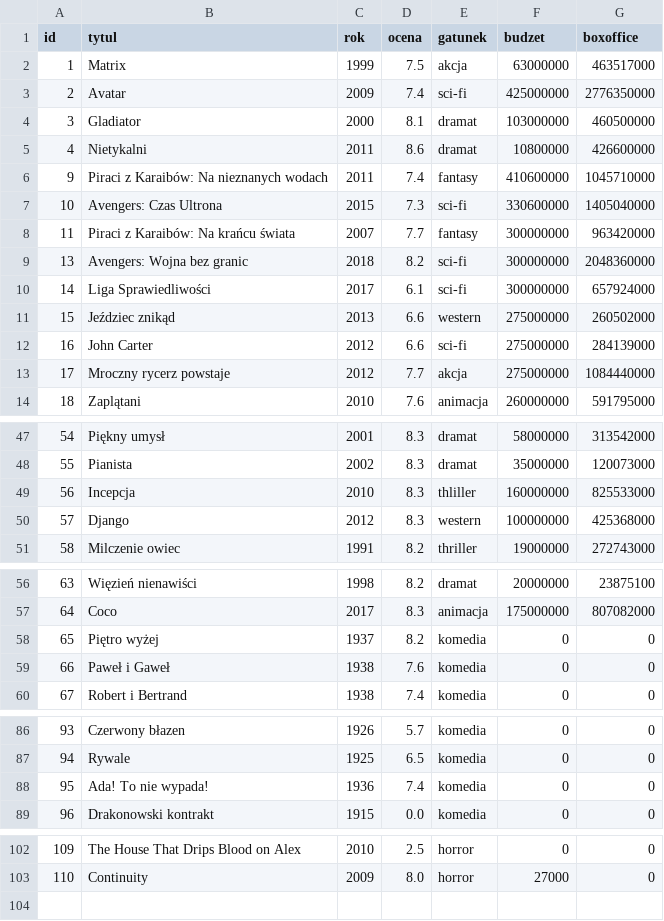
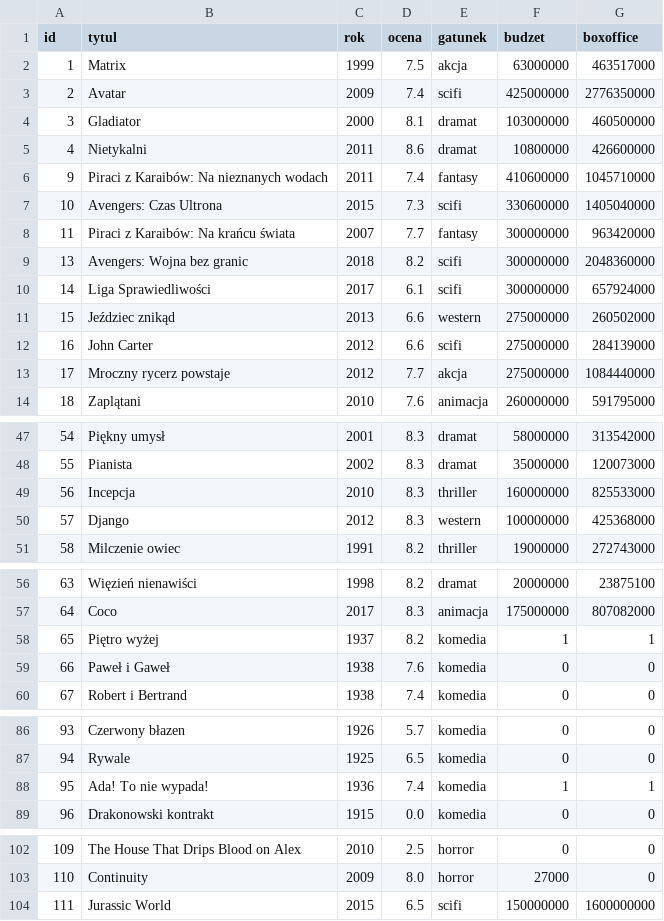
Before and after one commit to Husky20/Wizualizacja, a CSV file: GUI/filmy.csv, drawn as a sheet; only a part is shown, gaps mark what is left out.

```diff
--- a/GUI/filmy.csv
+++ b/GUI/filmy.csv
@@ -2,3 +2,3 @@
 "1","Matrix","1999","7.5","akcja","63000000","463517000"
-"2","Avatar","2009","7.4","sci-fi","425000000","2776350000"
+"2","Avatar","2009","7.4","scifi","425000000","2776350000"
 "3","Gladiator","2000","8.1","dramat","103000000","460500000"
@@ -6,8 +6,8 @@
 "9","Piraci z Karaibów: Na nieznanych wodach","2011","7.4","fantasy","410600000","1045710000"
-"10","Avengers: Czas Ultrona","2015","7.3","sci-fi","330600000","1405040000"
+"10","Avengers: Czas Ultrona","2015","7.3","scifi","330600000","1405040000"
 "11","Piraci z Karaibów: Na krańcu świata","2007","7.7","fantasy","300000000","963420000"
-"13","Avengers: Wojna bez granic","2018","8.2","sci-fi","300000000","2048360000"
-"14","Liga Sprawiedliwości","2017","6.1","sci-fi","300000000","657924000"
+"13","Avengers: Wojna bez granic","2018","8.2","scifi","300000000","2048360000"
+"14","Liga Sprawiedliwości","2017","6.1","scifi","300000000","657924000"
 "15","Jeździec znikąd","2013","6.6","western","275000000","260502000"
-"16","John Carter","2012","6.6","sci-fi","275000000","284139000"
+"16","John Carter","2012","6.6","scifi","275000000","284139000"
 "17","Mroczny rycerz powstaje","2012","7.7","akcja","275000000","1084440000"
@@ -48,3 +48,3 @@
 "55","Pianista","2002","8.3","dramat","35000000","120073000"
-"56","Incepcja","2010","8.3","thliller","160000000","825533000"
+"56","Incepcja","2010","8.3","thriller","160000000","825533000"
 "57","Django","2012","8.3","western","100000000","425368000"
@@ -57,3 +57,3 @@
 "64","Coco","2017","8.3","animacja","175000000","807082000"
-"65","Piętro wyżej","1937","8.2","komedia","0","0"
+"65","Piętro wyżej","1937","8.2","komedia","1","1"
 "66","Paweł i Gaweł","1938","7.6","komedia","0","0"
@@ -87,3 +87,3 @@
 "94","Rywale","1925","6.5","komedia","0","0"
-"95","Ada! To nie wypada!","1936","7.4","komedia","0","0"
+"95","Ada! To nie wypada!","1936","7.4","komedia","1","1"
 "96","Drakonowski kontrakt","1915","0.0","komedia","0","0"
@@ -103 +103,2 @@
 "110","Continuity","2009","8.0","horror","27000","0"
+"111","Jurassic World","2015","6.5","scifi","150000000","1600000000"
```
Also changed, not shown: 3 other files.
